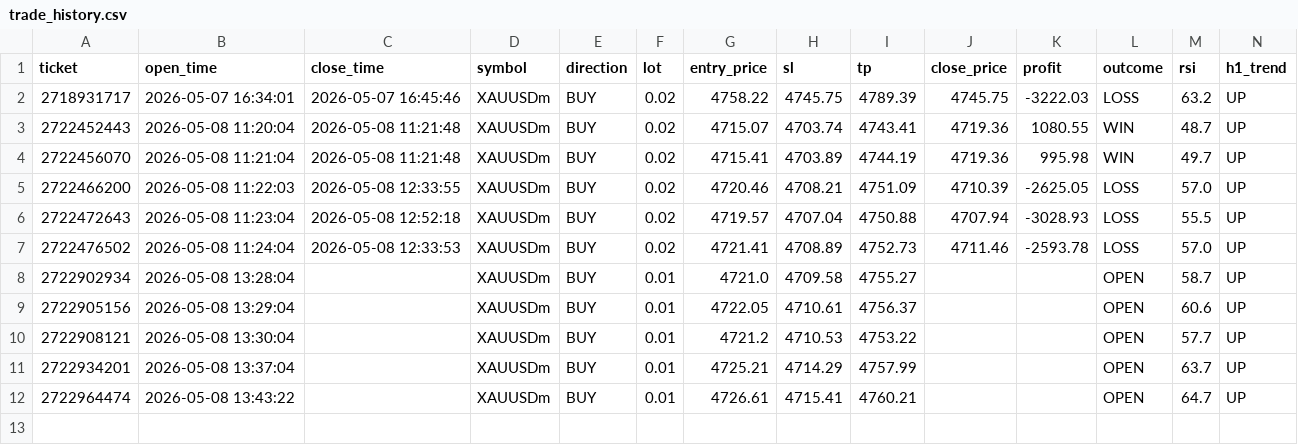
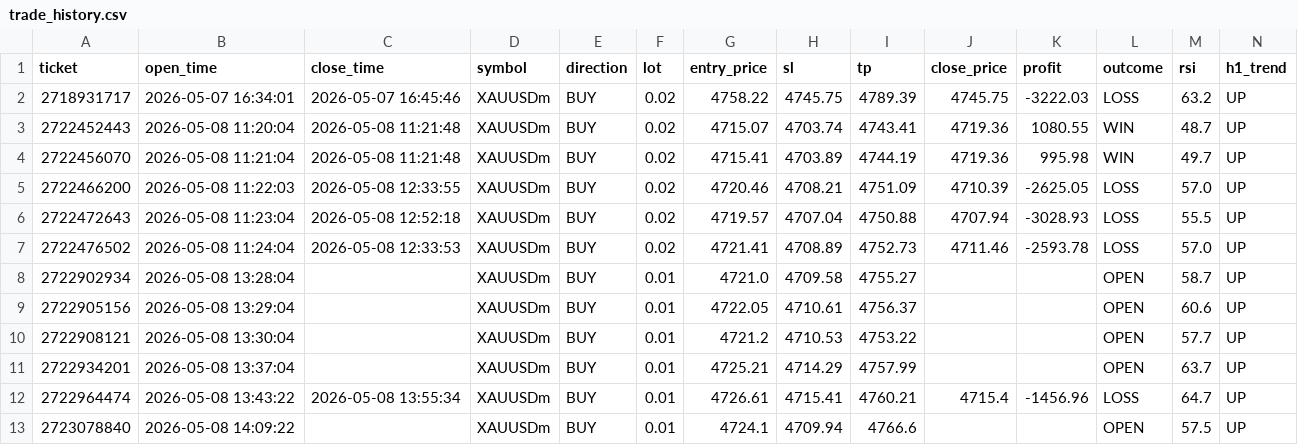
Before and after one commit to sirbane/sirbanexau, a CSV file: trade_history.csv, drawn as a sheet; only a part is shown; rows hold the shown columns only; the diff names each change by its address in the sheet, - before the commit and + after, or states it on an @@ line.

```diff
--- a/trade_history.csv
+++ b/trade_history.csv
-C12 (close_time): (empty)
+C12 (close_time): 2026-05-08 13:55:34
-J12 (close_price): (empty)
+J12 (close_price): 4715.4
-K12 (profit): (empty)
+K12 (profit): -1456.96
-L12 (outcome): OPEN
+L12 (outcome): LOSS
+row 13: 2723078840 | 2026-05-08 14:09:22 |  | XAUUSDm | BUY | 0.01 | 4724.1 | 4709.94 | 4766.6 |  |  | OPEN | 57.5 | UP
```
Also changed, not shown: 15 other files.
